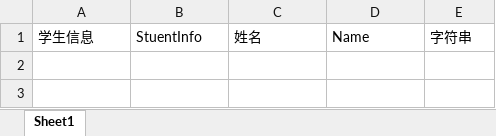
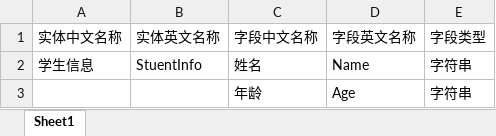
Before and after one commit to moshushu/floraGenCode, an Excel workbook: 实体.xlsx, sheet Sheet1, drawn as a sheet; values as stored, in another font and other column widths than the file's, no borders; the diff names each change by its address in the sheet, - before the commit and + after, or states it on an @@ line.

```diff
--- a/实体.xlsx (sheet Sheet1)
+++ b/实体.xlsx (sheet Sheet1)
+row 1: 实体中文名称 | 实体英文名称 | 字段中文名称 | 字段英文名称 | 字段类型
+row 3:  |  | 年龄 | Age | 字符串
```
Also changed, not shown: 3 other files.
